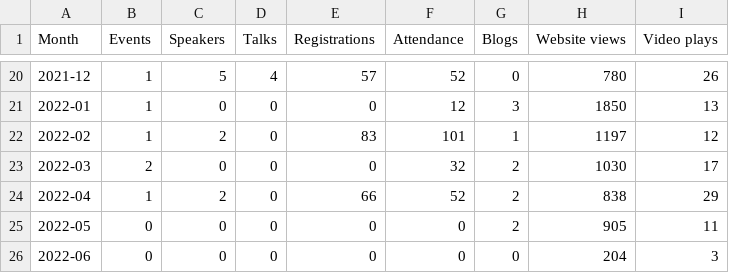
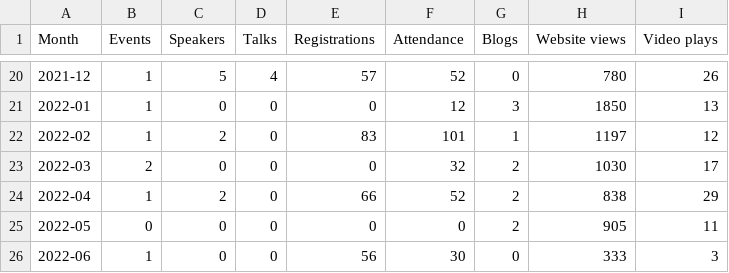
Before and after one commit to open-innovations/odsl-dashboard, a CSV file: data/monthly.csv, drawn as a sheet; only a part is shown, gaps mark what is left out.

```diff
--- a/data/monthly.csv
+++ b/data/monthly.csv
@@ -25,2 +25,2 @@ Month,Events,Speakers,Talks,Registrations,Attendance,Blogs,Website views,Video p
 2022-05,0,0,0,0,0,2,905,11
-2022-06,0,0,0,0,0,0,204,3
+2022-06,1,0,0,56,30,0,333,3
```
Also changed, not shown: data/events.csv, 1 other file.
